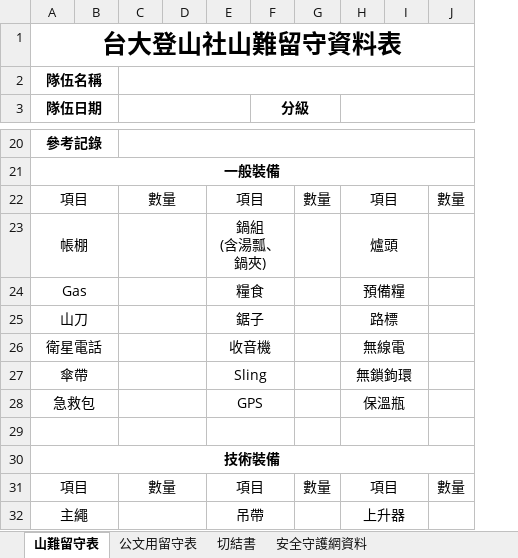
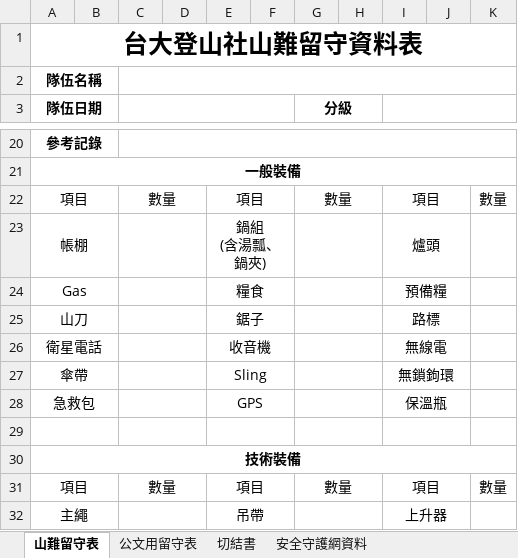
Before and after one commit to tearaku/form-filler-backend, an Excel workbook: internal/dataSrc/static/source.xlsx, sheet 山難留守表, drawn as a sheet; only a part is shown, gaps mark what is left out; values as stored, in another font and other column widths than the file's, no borders; removed rows and columns are numbered as before the commit, all else as after; the diff covers the shown part only; the diff names each change by its address in the sheet, - before the commit and + after, or states it on an @@ line.

```diff
--- a/internal/dataSrc/static/source.xlsx (sheet 山難留守表)
+++ b/internal/dataSrc/static/source.xlsx (sheet 山難留守表)
-column B, empty
+column B, empty
-column D, empty
+column D, empty
+column F, empty
-column G, rows 22-31: 數量 |  |  |  |  |  |  |  |  | 數量
+column H, empty
-E22:F22 merged
+E22:F22 merged
-G22 (分級): (empty)
+G22 (分級): 數量
+G22:H22 merged
-E23:F23 merged
+E23:F23 merged
+G23:H23 merged
-E24:F24 merged
+E24:F24 merged
+G24:H24 merged
-E25:F25 merged
+E25:F25 merged
+G25:H25 merged
-E26:F26 merged
+E26:F26 merged
+G26:H26 merged
-E27:F27 merged
+E27:F27 merged
+G27:H27 merged
-E28:F28 merged
+E28:F28 merged
+G28:H28 merged
-E29:F29 merged
+E29:F29 merged
+G29:H29 merged
-E31:F31 merged
+E31:F31 merged
-G31 (分級): (empty)
+G31 (分級): 數量
+G31:H31 merged
-E32:F32 merged
+E32:F32 merged
+G32:H32 merged
```
Also changed, not shown: 7 edited cells and merged cells elsewhere in this sheet, sheet 公文用留守表, 8 other files.
